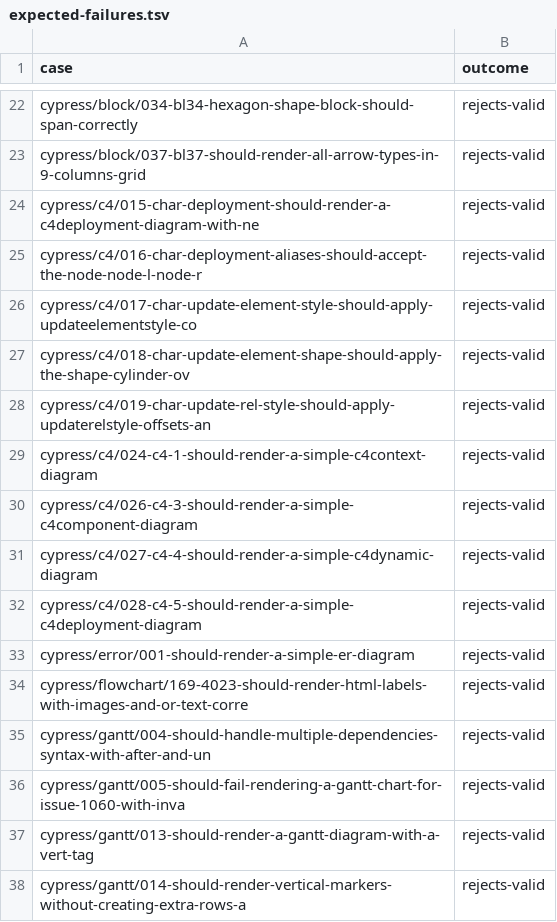
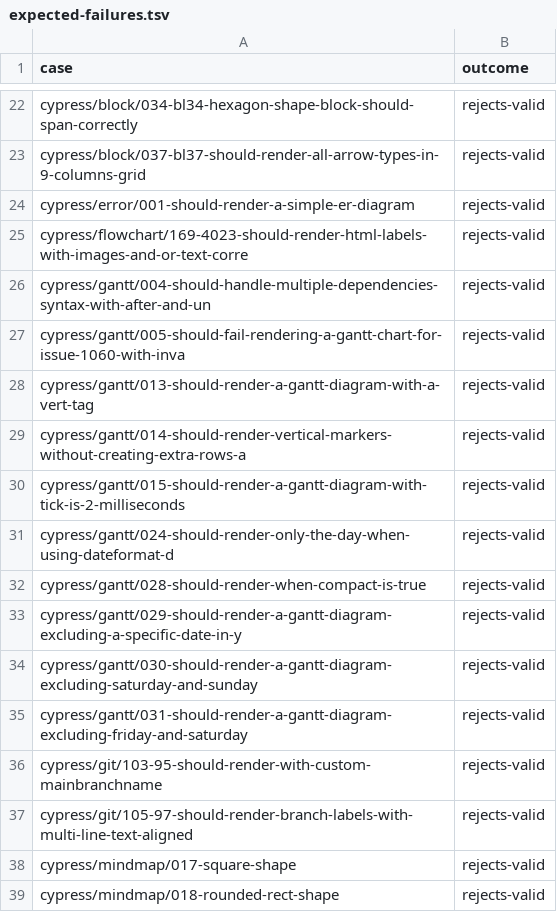
Before and after one commit to botiverse/mermaid-native, a TSV file: compatibility/upstream-corpus/expected-failures.tsv, drawn as a sheet; only a part is shown, gaps mark what is left out; the shorter side is filled out with more unchanged rows; the diff names each change by its address in the sheet, - before the commit and + after, or states it on an @@ line.

```diff
--- a/compatibility/upstream-corpus/expected-failures.tsv
+++ b/compatibility/upstream-corpus/expected-failures.tsv
-row 24: cypress/c4/015-char-deployment-should-render-a-c4deployment-diagram-with-ne | rejects-valid
-row 25: cypress/c4/016-char-deployment-aliases-should-accept-the-node-node-l-node-r | rejects-valid
-row 26: cypress/c4/017-char-update-element-style-should-apply-updateelementstyle-co | rejects-valid
-row 27: cypress/c4/018-char-update-element-shape-should-apply-the-shape-cylinder-ov | rejects-valid
-row 28: cypress/c4/019-char-update-rel-style-should-apply-updaterelstyle-offsets-an | rejects-valid
-row 29: cypress/c4/024-c4-1-should-render-a-simple-c4context-diagram | rejects-valid
-row 30: cypress/c4/026-c4-3-should-render-a-simple-c4component-diagram | rejects-valid
-row 31: cypress/c4/027-c4-4-should-render-a-simple-c4dynamic-diagram | rejects-valid
-row 32: cypress/c4/028-c4-5-should-render-a-simple-c4deployment-diagram | rejects-valid
```
Also changed, not shown: 4 other files.
